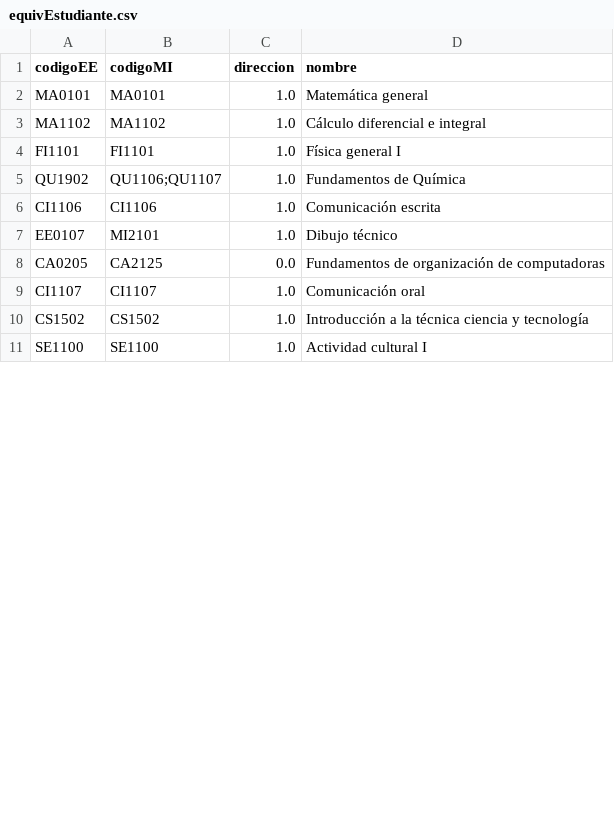
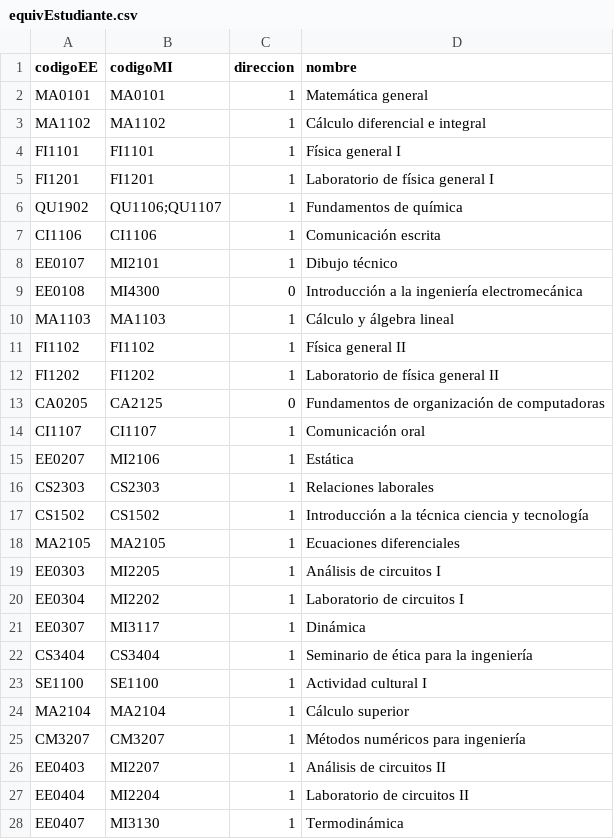
Before and after one commit to EIEM-TEC/transicion, a CSV file: equivEstudiante.csv, drawn as a sheet; only a part is shown; the diff covers the shown part only.

```diff
--- a/equivEstudiante.csv
+++ b/equivEstudiante.csv
@@ -1,11 +1,28 @@
 codigoEE,codigoMI,direccion,nombre
-MA0101,MA0101,1.0,Matemática general
-MA1102,MA1102,1.0,Cálculo diferencial e integral
-FI1101,FI1101,1.0,Física general I
-QU1902,QU1106;QU1107,1.0,Fundamentos de Química
-CI1106,CI1106,1.0,Comunicación escrita
-EE0107,MI2101,1.0,Dibujo técnico
-CA0205,CA2125,0.0,Fundamentos de organización de computadoras
-CI1107,CI1107,1.0,Comunicación oral
-CS1502,CS1502,1.0,Introducción a la técnica ciencia y tecnología
-SE1100,SE1100,1.0,Actividad cultural I
+MA0101,MA0101,1,Matemática general
+MA1102,MA1102,1,Cálculo diferencial e integral
+FI1101,FI1101,1,Física general I
+FI1201,FI1201,1,Laboratorio de física general I
+QU1902,QU1106;QU1107,1,Fundamentos de química
+CI1106,CI1106,1,Comunicación escrita
+EE0107,MI2101,1,Dibujo técnico
+EE0108,MI4300,0,Introducción a la ingeniería electromecánica
+MA1103,MA1103,1,Cálculo y álgebra lineal
+FI1102,FI1102,1,Física general II
+FI1202,FI1202,1,Laboratorio de física general II
+CA0205,CA2125,0,Fundamentos de organización de computadoras
+CI1107,CI1107,1,Comunicación oral
+EE0207,MI2106,1,Estática
+CS2303,CS2303,1,Relaciones laborales
+CS1502,CS1502,1,Introducción a la técnica ciencia y tecnología
+MA2105,MA2105,1,Ecuaciones diferenciales
+EE0303,MI2205,1,Análisis de circuitos I
+EE0304,MI2202,1,Laboratorio de circuitos I
+EE0307,MI3117,1,Dinámica
+CS3404,CS3404,1,Seminario de ética para la ingeniería
+SE1100,SE1100,1,Actividad cultural I
+MA2104,MA2104,1,Cálculo superior
+CM3207,CM3207,1,Métodos numéricos para ingeniería
+EE0403,MI2207,1,Análisis de circuitos II
+EE0404,MI2204,1,Laboratorio de circuitos II
+EE0407,MI3130,1,Termodinámica
```
Also changed, not shown: 21 added rows and 1 edited cell elsewhere in this file, MI1313.csv, 1 other file.
